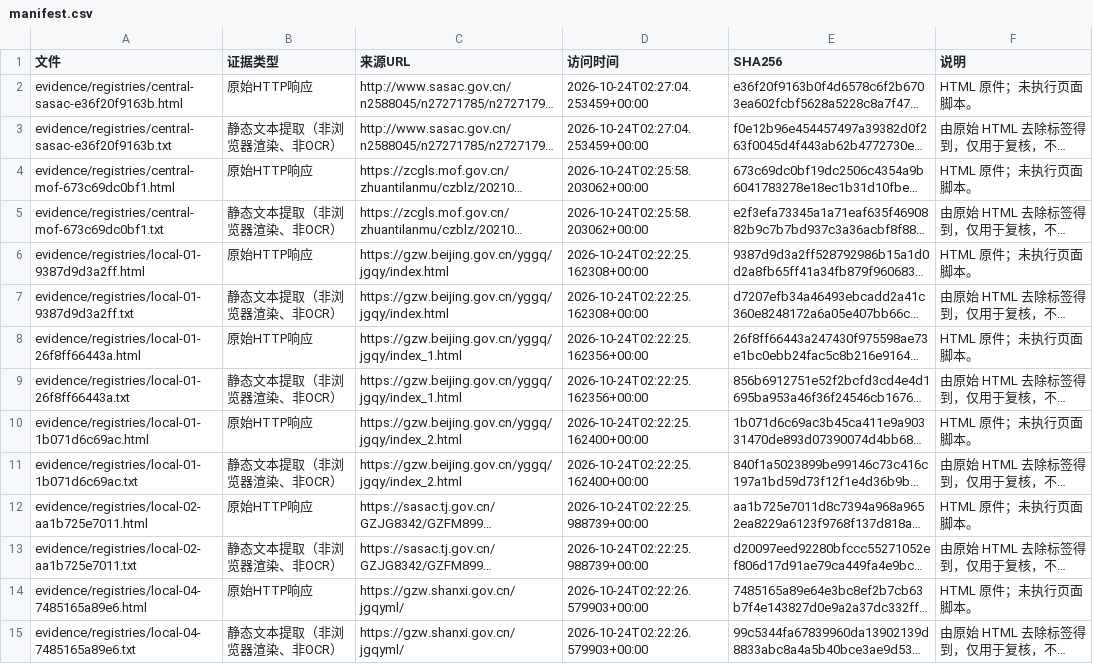
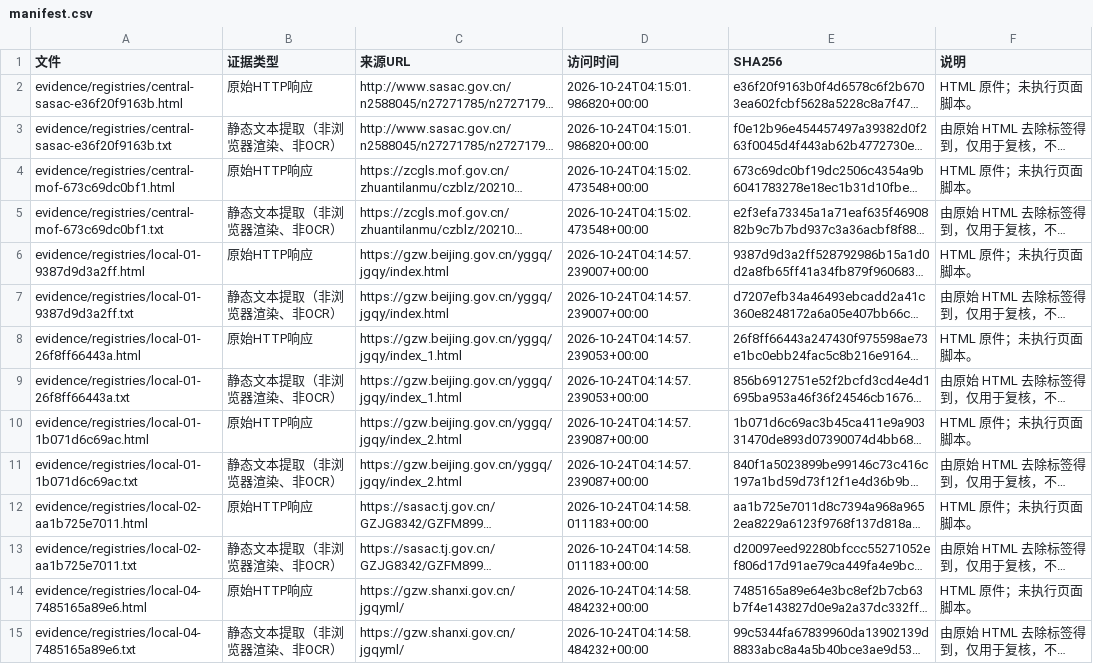
Before and after one commit to wishfine/soe-radar, a CSV file: delivery/evidence/manifest.csv, drawn as a sheet; only a part is shown; long unchanged cells end in …; the diff covers the shown part only; the diff names each change by its address in the sheet, - before the commit and + after, or states it on an @@ line.

```diff
--- a/delivery/evidence/manifest.csv
+++ b/delivery/evidence/manifest.csv
-D2:D3 (访问时间): 2026-10-24T02:27:04.253459+00:00
+D2:D3 (访问时间): 2026-10-24T04:15:01.986820+00:00
-D4:D5 (访问时间): 2026-10-24T02:25:58.203062+00:00
+D4:D5 (访问时间): 2026-10-24T04:15:02.473548+00:00
-D6:D7 (访问时间): 2026-10-24T02:22:25.162308+00:00
+D6:D7 (访问时间): 2026-10-24T04:14:57.239007+00:00
-D8:D9 (访问时间): 2026-10-24T02:22:25.162356+00:00
+D8:D9 (访问时间): 2026-10-24T04:14:57.239053+00:00
-D10:D11 (访问时间): 2026-10-24T02:22:25.162400+00:00
+D10:D11 (访问时间): 2026-10-24T04:14:57.239087+00:00
-D12:D13 (访问时间): 2026-10-24T02:22:25.988739+00:00
+D12:D13 (访问时间): 2026-10-24T04:14:58.011183+00:00
-D14:D15 (访问时间): 2026-10-24T02:22:26.579903+00:00
+D14:D15 (访问时间): 2026-10-24T04:14:58.484232+00:00
```
Also changed, not shown: 14 edited cells elsewhere in this file, delivery/gaps.csv, delivery/registry_manifest.csv, 12 other files.
